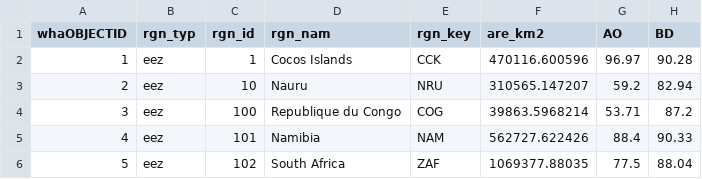
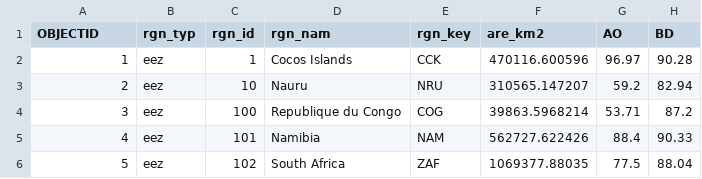
Before and after one commit to KaiVerleysenPXL/HTF25_KV_LP, a CSV file: Ocean_Health_Index_2018_global_scores.csv, drawn as a sheet; only a part is shown; the diff names each change by its address in the sheet, - before the commit and + after, or states it on an @@ line.

Commit message:
fix csv issues

```diff
--- a/Ocean_Health_Index_2018_global_scores.csv
+++ b/Ocean_Health_Index_2018_global_scores.csv
-A1: whaOBJECTID
+A1: OBJECTID
```
